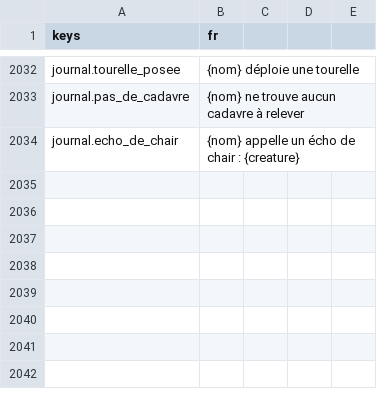
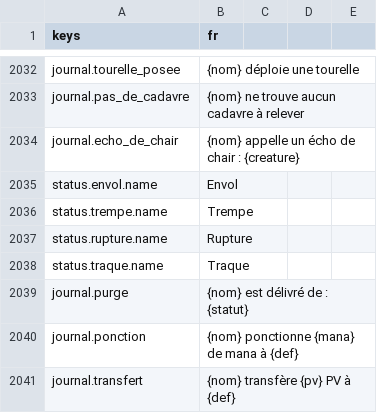
Before and after one commit to devmarcpro/sensen, a CSV file: godot/locale/fr.csv, drawn as a sheet; only a part is shown, gaps mark what is left out; the diff names each change by its address in the sheet, - before the commit and + after, or states it on an @@ line.

```diff
--- a/godot/locale/fr.csv
+++ b/godot/locale/fr.csv
+row 2035: status.envol.name | Envol
+row 2036: status.trempe.name | Trempe
+row 2037: status.rupture.name | Rupture
+row 2038: status.traque.name | Traque
+row 2039: journal.purge | {nom} est délivré de : {statut}
+row 2040: journal.ponction | {nom} ponctionne {mana} de mana à {def}
+row 2041: journal.transfert | {nom} transfère {pv} PV à {def}
```
Also changed, not shown: godot/locale/en.csv, 21 other files.
